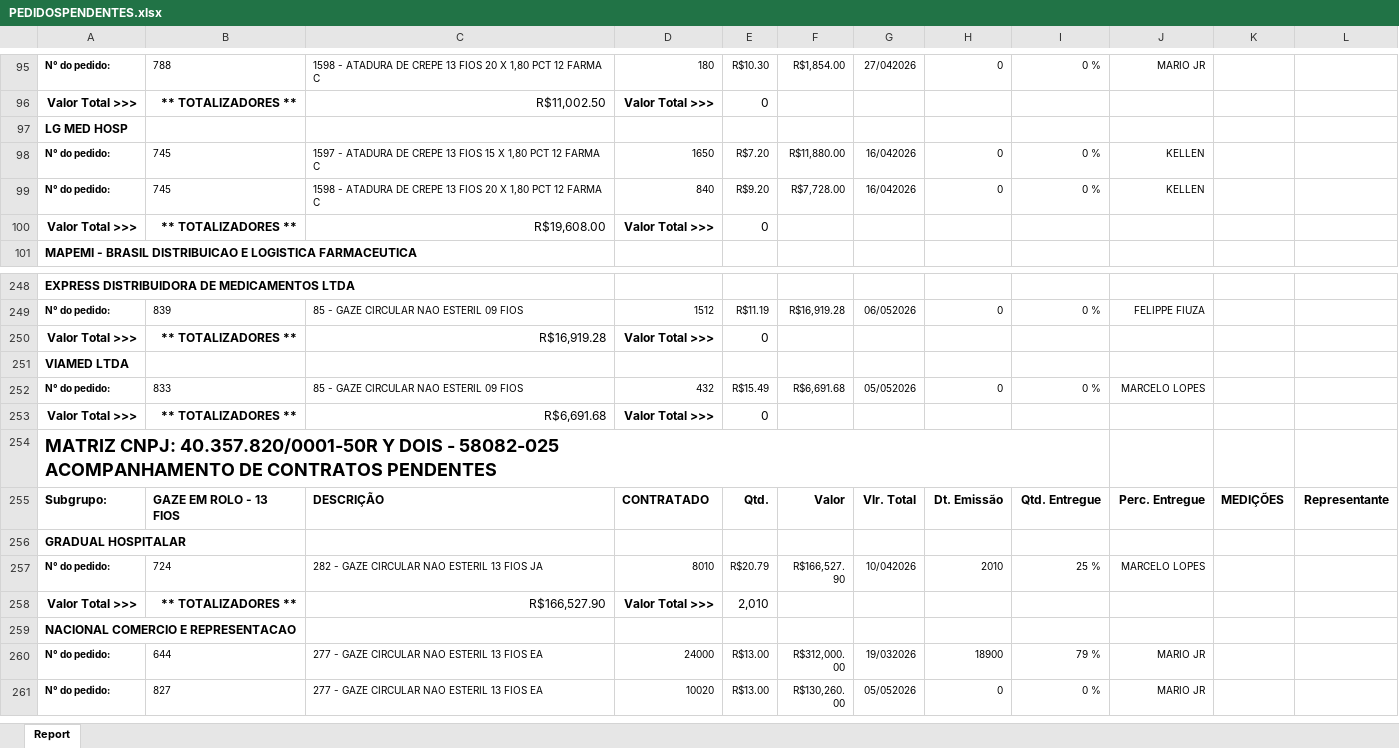
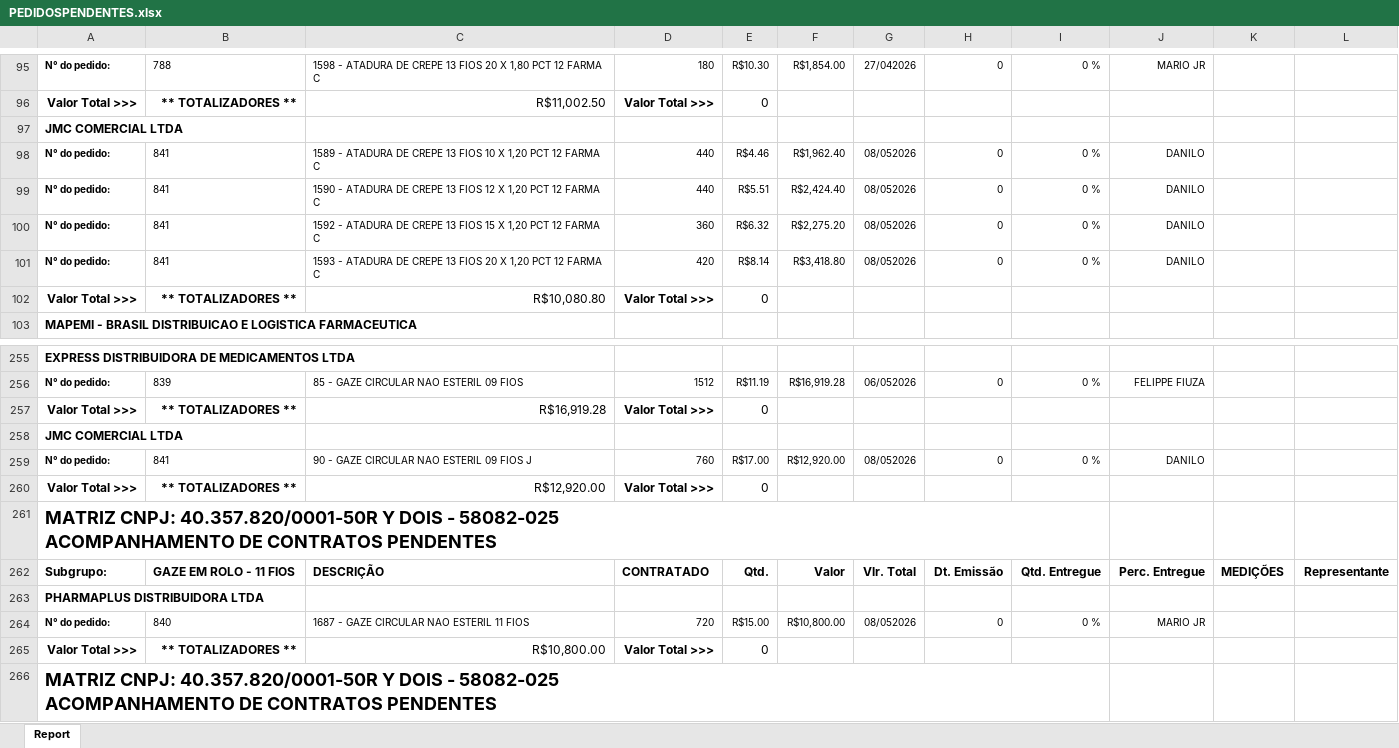
Before and after one commit to fabiosilvavendas-byte/CRM_Medtextil2.0, an Excel workbook: dados/PEDIDOSPENDENTES.xlsx, sheet Report, drawn as a sheet; only a part is shown, gaps mark what is left out; the shorter side is filled out with more unchanged rows; values as stored, in another font and other column widths than the file's, no borders; addresses are those after the commit; ↵ is a line break in a cell; the diff covers the shown part only; the diff names each change by its address in the sheet, - before the commit and + after, or states it on an @@ line.

Commit message:
Add files via upload

```diff
--- a/dados/PEDIDOSPENDENTES.xlsx (sheet Report)
+++ b/dados/PEDIDOSPENDENTES.xlsx (sheet Report)
-A97: LG MED HOSP
+A97: JMC COMERCIAL LTDA
-B98: 745
+B98: 841
-C98: 1597 - ATADURA DE CREPE 13 FIOS 15 X 1,80 PCT 12…
+C98: 1589 - ATADURA DE CREPE 13 FIOS 10 X 1,20 PCT 12…
-D98: 1650
+D98: 440
-E98: R$7.20
+E98: R$4.46
-F98: R$11,880.00
+F98: R$1,962.40
-G98: 16/042026
+G98: 08/052026
-J98: KELLEN
+J98: DANILO
+row 99: N° do pedido: | 841 | 1590 - ATADURA DE CREPE 13 FIOS 12 X 1,20 PCT 12 FARMA C | 440 | R$5.51 | R$2,424.40 | 08/052026 | 0 | 0 % | DANILO
-B100: 745
+B100: 841
-C100: 1598 - ATADURA DE CREPE 13 FIOS 20 X 1,80 PCT 12…
+C100: 1592 - ATADURA DE CREPE 13 FIOS 15 X 1,20 PCT 12…
-D100: 840
+D100: 360
-E100: R$9.20
+E100: R$6.32
-F100: R$7,728.00
+F100: R$2,275.20
-G100: 16/042026
+G100: 08/052026
-J100: KELLEN
+J100: DANILO
+row 101: N° do pedido: | 841 | 1593 - ATADURA DE CREPE 13 FIOS 20 X 1,20 PCT 12 FARMA C | 420 | R$8.14 | R$3,418.80 | 08/052026 | 0 | 0 % | DANILO
-C102: R$19,608.00
+C102: R$10,080.80
-A258: VIAMED LTDA
+A258: JMC COMERCIAL LTDA
+row 259: N° do pedido: | 841 | 90 - GAZE CIRCULAR NAO ESTERIL 09 FIOS J | 760 | R$17.00 | R$12,920.00 | 08/052026 | 0 | 0 % | DANILO
+row 260: Valor Total >>> | ** TOTALIZADORES ** | R$12,920.00 | Valor Total >>> | 0
+row 261: MATRIZ CNPJ: 40.357.820/0001-50R Y DOIS - 58082-025 ↵ ACOMPANHAMENTO DE CONTRATOS PENDENTES
+row 262: Subgrupo: | GAZE EM ROLO - 11 FIOS | DESCRIÇÃO | CONTRATADO | Qtd. | Valor | Vlr. Total | Dt. Emissão | Qtd. Entregue | Perc. Entregue | MEDIÇÕES | Representante
+row 263: PHARMAPLUS DISTRIBUIDORA LTDA
-B264: 833
+B264: 840
-C264: 85 - GAZE CIRCULAR NAO ESTERIL 09 FIOS
+C264: 1687 - GAZE CIRCULAR NAO ESTERIL 11 FIOS
-D264: 432
+D264: 720
-E264: R$15.49
+E264: R$15.00
-F264: R$6,691.68
+F264: R$10,800.00
-G264: 05/052026
+G264: 08/052026
-J264: MARCELO LOPES
+J264: MARIO JR
-C265: R$6,691.68
+C265: R$10,800.00
```
Also changed, not shown: 8 added rows, 12 removed rows and 2 edited cells elsewhere in this sheet.
